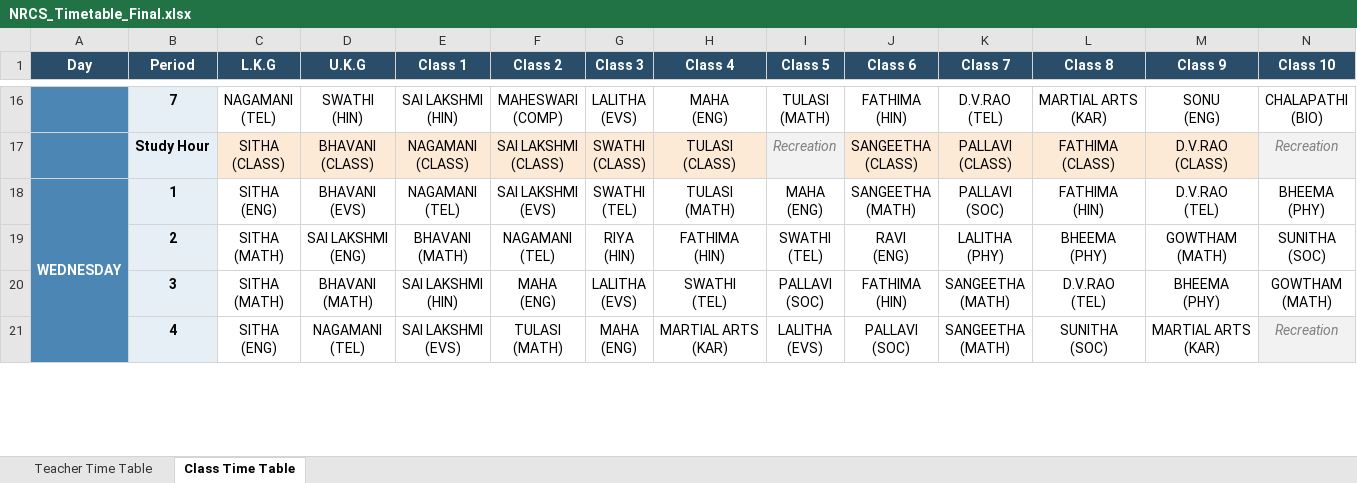
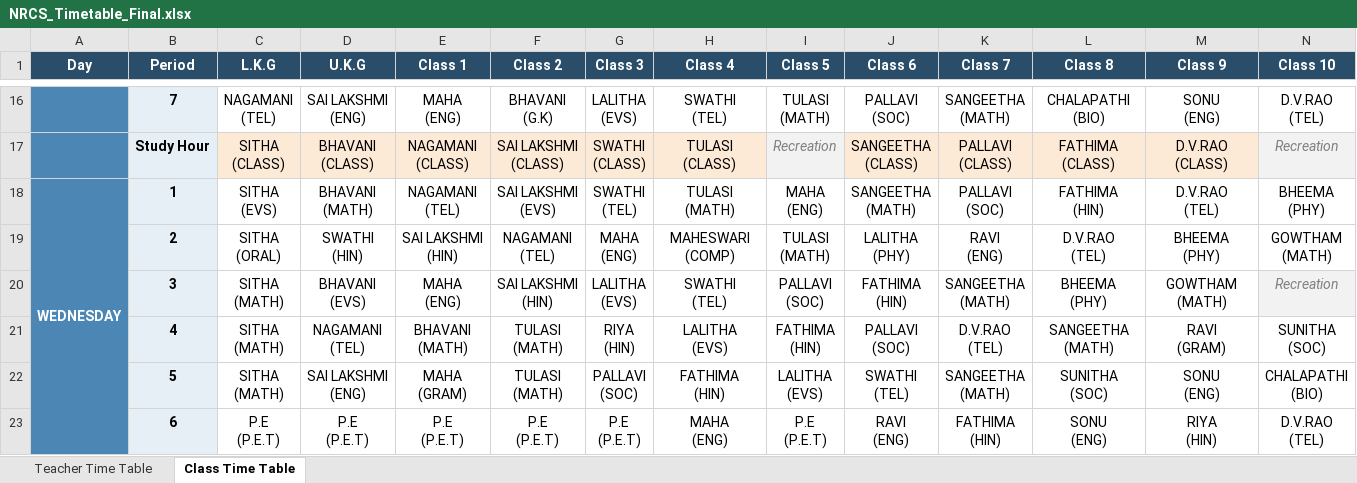
Before and after one commit to SudhakarPuppala/School_TimeTable, an Excel workbook: NRCS/Output/NRCS_Timetable_Final.xlsx, sheet Class Time Table, drawn as a sheet; only a part is shown, gaps mark what is left out; values as stored, in another font and other column widths than the file's, no borders; removed rows and columns are numbered as before the commit, all else as after; ↵ is a line break in a cell; the diff covers the shown part only; the diff names each change by its address in the sheet, - before the commit and + after, or states it on an @@ line.

```diff
--- a/NRCS/Output/NRCS_Timetable_Final.xlsx (sheet Class Time Table)
+++ b/NRCS/Output/NRCS_Timetable_Final.xlsx (sheet Class Time Table)
-D16 (U.K.G): SWATHI ↵ (HIN)
+D16 (U.K.G): SAI LAKSHMI ↵ (ENG)
-E16 (Class 1): SAI LAKSHMI ↵ (HIN)
+E16 (Class 1): MAHA ↵ (ENG)
-F16 (Class 2): MAHESWARI ↵ (COMP)
+F16 (Class 2): BHAVANI ↵ (G.K)
-H16 (Class 4): MAHA ↵ (ENG)
+H16 (Class 4): SWATHI ↵ (TEL)
-J16 (Class 6): FATHIMA ↵ (HIN)
+J16 (Class 6): PALLAVI ↵ (SOC)
-K16 (Class 7): D.V.RAO ↵ (TEL)
+K16 (Class 7): SANGEETHA ↵ (MATH)
-L16 (Class 8): MARTIAL ARTS ↵ (KAR)
+L16 (Class 8): CHALAPATHI ↵ (BIO)
-N16 (Class 10): CHALAPATHI ↵ (BIO)
+N16 (Class 10): D.V.RAO ↵ (TEL)
-C18 (L.K.G): SITHA ↵ (ENG)
+C18 (L.K.G): SITHA ↵ (EVS)
-D18 (U.K.G): BHAVANI ↵ (EVS)
+D18 (U.K.G): BHAVANI ↵ (MATH)
-row 19:  | 2 | SITHA ↵ (MATH) | SAI LAKSHMI ↵ (ENG) | BHAVANI ↵ (MATH) | NAGAMANI ↵ (TEL) | RIYA ↵ (HIN) | FATHIMA ↵ (HIN) | SWATHI ↵ (TEL) | RAVI ↵ (ENG) | LALITHA ↵ (PHY) | BHEEMA ↵ (PHY) | GOWTHAM ↵ (MATH) | SUNITHA ↵ (SOC)
+row 19:  | 2 | SITHA ↵ (ORAL) | SWATHI ↵ (HIN) | SAI LAKSHMI ↵ (HIN) | NAGAMANI ↵ (TEL) | MAHA ↵ (ENG) | MAHESWARI ↵ (COMP) | TULASI ↵ (MATH) | LALITHA ↵ (PHY) | RAVI ↵ (ENG) | D.V.RAO ↵ (TEL) | BHEEMA ↵ (PHY) | GOWTHAM ↵ (MATH)
-D20 (U.K.G): BHAVANI ↵ (MATH)
+D20 (U.K.G): BHAVANI ↵ (EVS)
-E20 (Class 1): SAI LAKSHMI ↵ (HIN)
+E20 (Class 1): MAHA ↵ (ENG)
-F20 (Class 2): MAHA ↵ (ENG)
+F20 (Class 2): SAI LAKSHMI ↵ (HIN)
-L20 (Class 8): D.V.RAO ↵ (TEL)
+L20 (Class 8): BHEEMA ↵ (PHY)
-M20 (Class 9): BHEEMA ↵ (PHY)
+M20 (Class 9): GOWTHAM ↵ (MATH)
-N20 (Class 10): GOWTHAM ↵ (MATH)
+N20 (Class 10): Recreation
@@ N20 fill: none → #F2F2F2, italic: off → on, text colour: black → #808080 @@
-row 21:  | 4 | SITHA ↵ (ENG) | NAGAMANI ↵ (TEL) | SAI LAKSHMI ↵ (EVS) | TULASI ↵ (MATH) | MAHA ↵ (ENG) | MARTIAL ARTS ↵ (KAR) | LALITHA ↵ (EVS) | PALLAVI ↵ (SOC) | SANGEETHA ↵ (MATH) | SUNITHA ↵ (SOC) | MARTIAL ARTS ↵ (KAR) | Recreation
+row 21:  | 4 | SITHA ↵ (MATH) | NAGAMANI ↵ (TEL) | BHAVANI ↵ (MATH) | TULASI ↵ (MATH) | RIYA ↵ (HIN) | LALITHA ↵ (EVS) | FATHIMA ↵ (HIN) | PALLAVI ↵ (SOC) | D.V.RAO ↵ (TEL) | SANGEETHA ↵ (MATH) | RAVI ↵ (GRAM) | SUNITHA ↵ (SOC)
+row 22:  | 5 | SITHA ↵ (MATH) | SAI LAKSHMI ↵ (ENG) | MAHA ↵ (GRAM) | TULASI ↵ (MATH) | PALLAVI ↵ (SOC) | FATHIMA ↵ (HIN) | LALITHA ↵ (EVS) | SWATHI ↵ (TEL) | SANGEETHA ↵ (MATH) | SUNITHA ↵ (SOC) | SONU ↵ (ENG) | CHALAPATHI ↵ (BIO)
+row 23:  | 6 | P.E ↵ (P.E.T) | P.E ↵ (P.E.T) | P.E ↵ (P.E.T) | P.E ↵ (P.E.T) | P.E ↵ (P.E.T) | MAHA ↵ (ENG) | P.E ↵ (P.E.T) | RAVI ↵ (ENG) | FATHIMA ↵ (HIN) | SONU ↵ (ENG) | RIYA ↵ (HIN) | D.V.RAO ↵ (TEL)
```
Also changed, not shown: 25 added rows, 27 removed rows, 1 moved row, 54 edited cells and merged cells elsewhere in this sheet, sheet Teacher Time Table, 3 other files.
